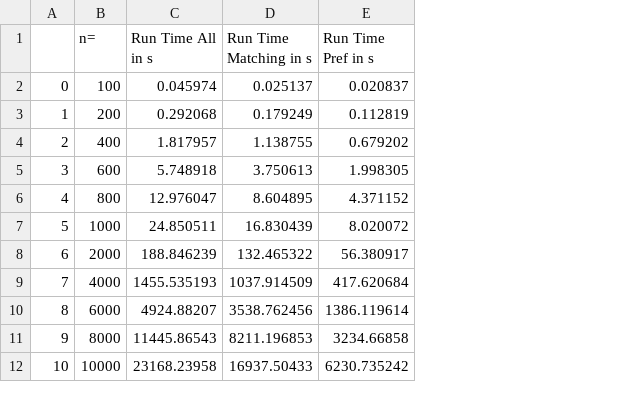
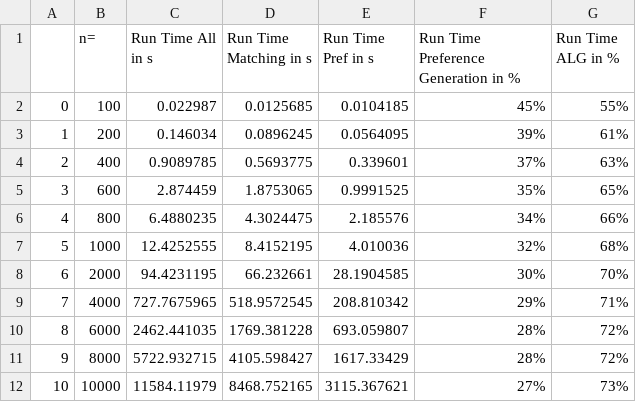
Before and after one commit to tlabarta/gale-shapley-multilayer, a CSV file: results/run_time.csv, drawn as a sheet; the diff names each change by its address in the sheet, - before the commit and + after, or states it on an @@ line.

```diff
--- a/results/run_time.csv
+++ b/results/run_time.csv
+column F, rows 1-12: Run Time Preference Generation in % | 45% | 39% | 37% | 35% | 34% | 32% | 30% | 29% | 28% | 28% | 27%
+column G (Run Time ALG in %), rows 2-12: 55% | 61% | 63% | 65% | 66% | 68% | 70% | 71% | 72% | 72% | 73%
-C2 (Run Time All in s): 0.045974
+C2 (Run Time All in s): 0.022987
-D2 (Run Time Matching in s): 0.025137
+D2 (Run Time Matching in s): 0.0125685
-E2 (Run Time Pref in s): 0.020837
+E2 (Run Time Pref in s): 0.0104185
-C3 (Run Time All in s): 0.292068
+C3 (Run Time All in s): 0.146034
-D3 (Run Time Matching in s): 0.179249
+D3 (Run Time Matching in s): 0.0896245
-E3 (Run Time Pref in s): 0.112819
+E3 (Run Time Pref in s): 0.0564095
-C4 (Run Time All in s): 1.817957
+C4 (Run Time All in s): 0.9089785
-D4 (Run Time Matching in s): 1.138755
+D4 (Run Time Matching in s): 0.5693775
-E4 (Run Time Pref in s): 0.679202
+E4 (Run Time Pref in s): 0.339601
-C5 (Run Time All in s): 5.748918
+C5 (Run Time All in s): 2.874459
-D5 (Run Time Matching in s): 3.750613
+D5 (Run Time Matching in s): 1.8753065
-E5 (Run Time Pref in s): 1.998305
+E5 (Run Time Pref in s): 0.9991525
-C6 (Run Time All in s): 12.976047
+C6 (Run Time All in s): 6.4880235
-D6 (Run Time Matching in s): 8.604895
+D6 (Run Time Matching in s): 4.3024475
-E6 (Run Time Pref in s): 4.371152
+E6 (Run Time Pref in s): 2.185576
-C7 (Run Time All in s): 24.850511
+C7 (Run Time All in s): 12.4252555
-D7 (Run Time Matching in s): 16.830439
+D7 (Run Time Matching in s): 8.4152195
-E7 (Run Time Pref in s): 8.020072
+E7 (Run Time Pref in s): 4.010036
-C8 (Run Time All in s): 188.846239
+C8 (Run Time All in s): 94.4231195
-D8 (Run Time Matching in s): 132.465322
+D8 (Run Time Matching in s): 66.232661
-E8 (Run Time Pref in s): 56.380917
+E8 (Run Time Pref in s): 28.1904585
-C9 (Run Time All in s): 1455.535193
+C9 (Run Time All in s): 727.7675965
-D9 (Run Time Matching in s): 1037.914509
+D9 (Run Time Matching in s): 518.9572545
-E9 (Run Time Pref in s): 417.620684
+E9 (Run Time Pref in s): 208.810342
-C10 (Run Time All in s): 4924.88207
+C10 (Run Time All in s): 2462.441035
-D10 (Run Time Matching in s): 3538.762456
+D10 (Run Time Matching in s): 1769.381228
-E10 (Run Time Pref in s): 1386.119614
+E10 (Run Time Pref in s): 693.059807
-C11 (Run Time All in s): 11445.86543
+C11 (Run Time All in s): 5722.932715
-D11 (Run Time Matching in s): 8211.196853
+D11 (Run Time Matching in s): 4105.598427
-E11 (Run Time Pref in s): 3234.66858
+E11 (Run Time Pref in s): 1617.33429
-C12 (Run Time All in s): 23168.23958
+C12 (Run Time All in s): 11584.11979
-D12 (Run Time Matching in s): 16937.50433
+D12 (Run Time Matching in s): 8468.752165
-E12 (Run Time Pref in s): 6230.735242
+E12 (Run Time Pref in s): 3115.367621
```
Also changed, not shown: 22 other files.
